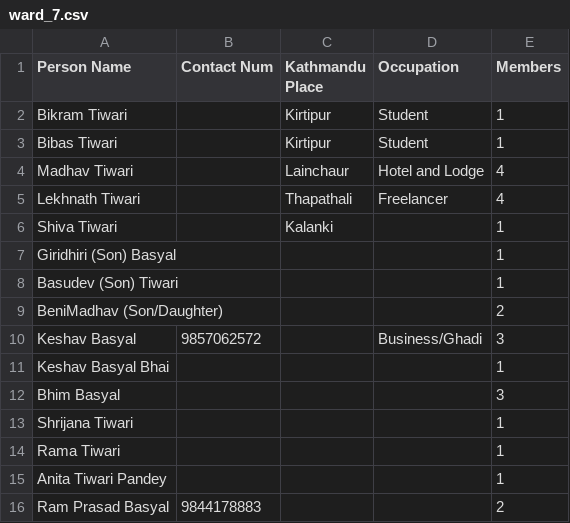
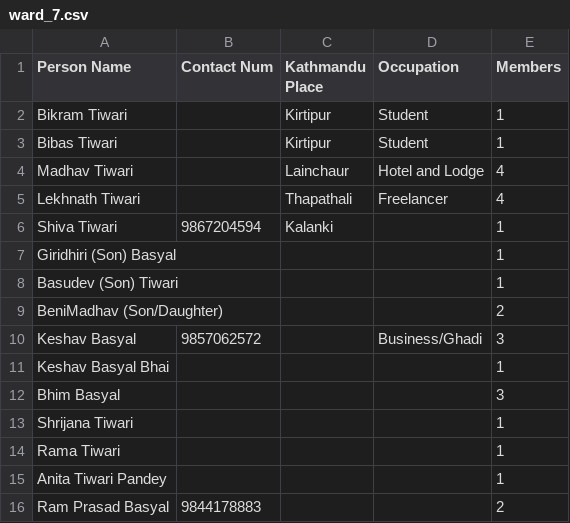
Before and after one commit to bishnusyangja/Malunga_Kathmandu_Sewa_Samaj, a CSV file: ward_7.csv, drawn as a sheet.

Commit message:
updated

```diff
--- a/ward_7.csv
+++ b/ward_7.csv
@@ -5,3 +5,3 @@ Madhav Tiwari, , Lainchaur, Hotel and Lodge, 4
 Lekhnath Tiwari, , Thapathali, Freelancer, 4
-Shiva Tiwari, , Kalanki, , 1
+Shiva Tiwari, 9867204594, Kalanki, , 1
 Giridhiri (Son) Basyal, , , , 1
```
